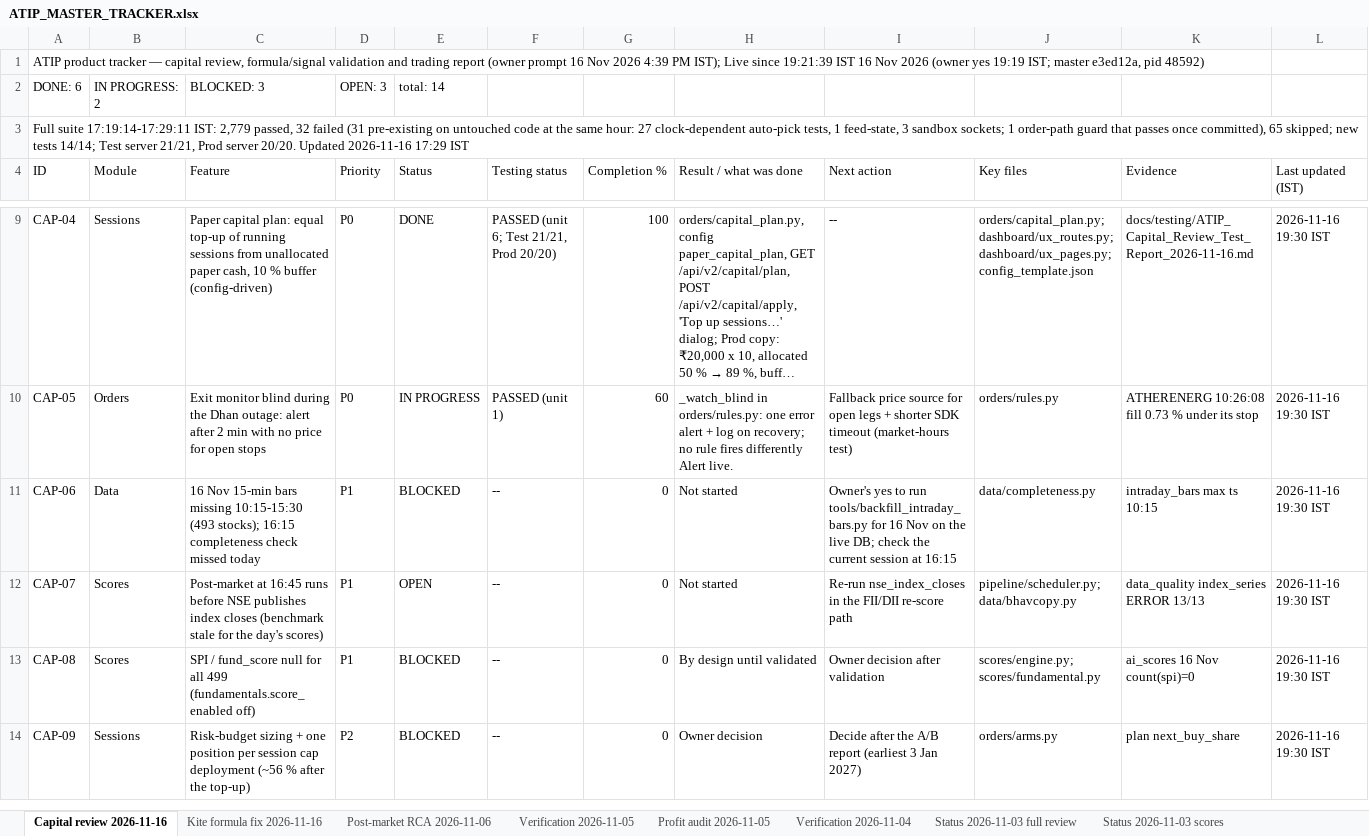
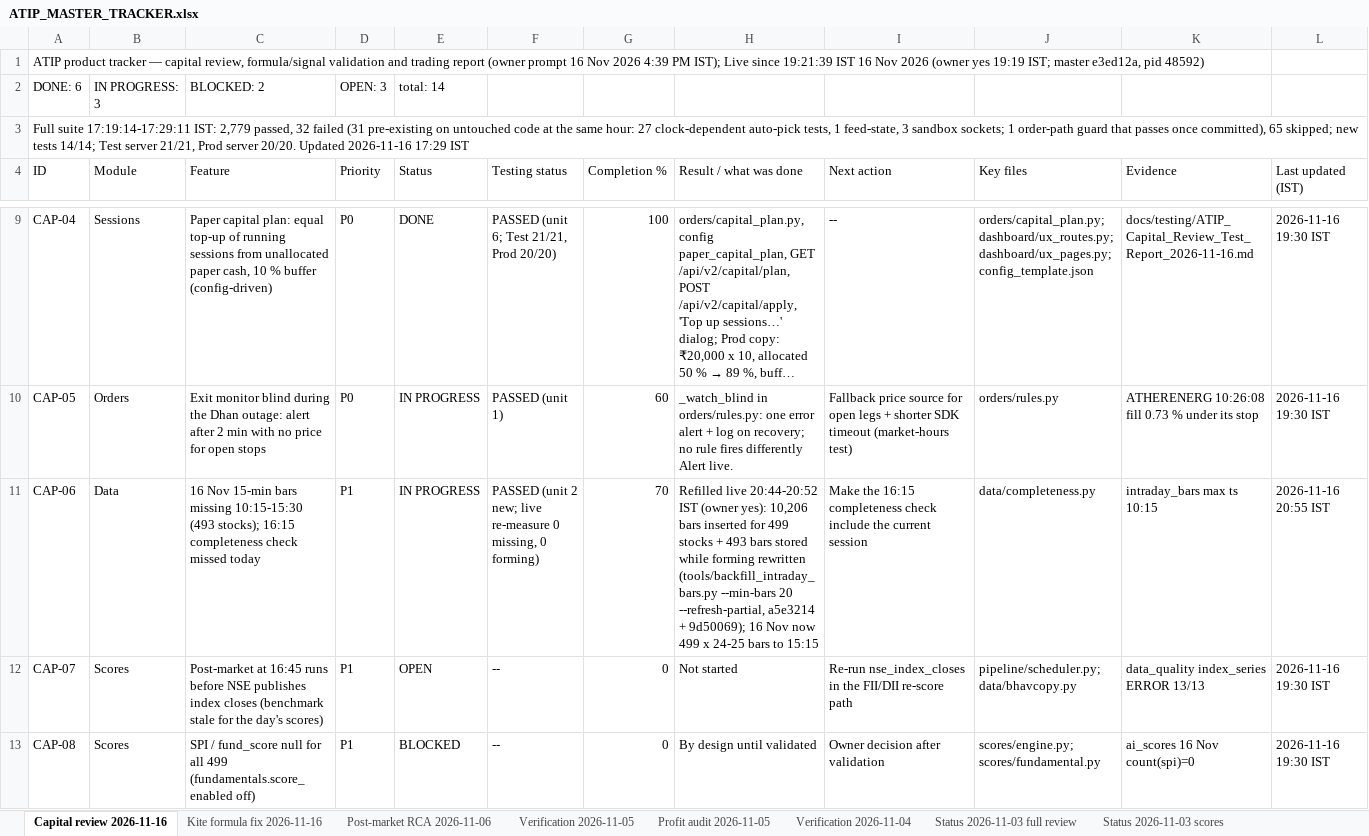
Before and after one commit to sanjaymorankar-debug/ATIP-DEV, an Excel workbook: ATIP_MASTER_TRACKER.xlsx, sheet Capital review 2026-11-16, drawn as a sheet; only a part is shown, gaps mark what is left out; the shorter side is filled out with more unchanged rows; long unchanged cells end in …; values as stored, in another font and other column widths than the file's, no borders; the diff names each change by its address in the sheet, - before the commit and + after, or states it on an @@ line.

```diff
--- a/ATIP_MASTER_TRACKER.xlsx (sheet Capital review 2026-11-16)
+++ b/ATIP_MASTER_TRACKER.xlsx (sheet Capital review 2026-11-16)
-B2 (Module): IN PROGRESS: 2
+B2 (Module): IN PROGRESS: 3
-C2 (Feature): BLOCKED: 3
+C2 (Feature): BLOCKED: 2
-E11 (Status): BLOCKED
+E11 (Status): IN PROGRESS
-F11 (Testing status): --
+F11 (Testing status): PASSED (unit 2 new; live re-measure 0 missing, 0 forming)
-G11 (Completion %): 0
+G11 (Completion %): 70
-H11 (Result / what was done): Not started
+H11 (Result / what was done): Refilled live 20:44-20:52 IST (owner yes): 10,206 bars inserted for 499 stocks + 493 bars stored while forming rewritten (tools/backfill_intraday_bars.py --min-bars 20 --refresh-partial, a5e3214 + 9d50069); 16 Nov now 499 x 24-25 bars to 15:15
-I11 (Next action): Owner's yes to run tools/backfill_intraday_bars.py for 16 Nov on the live DB; check the current session at 16:15
+I11 (Next action): Make the 16:15 completeness check include the current session
-L11 (Last updated (IST)): 2026-11-16 19:30 IST
+L11 (Last updated (IST)): 2026-11-16 20:55 IST
```
Also changed, not shown: sheet ATIP_MASTER_TRACKER, 3 other files.
